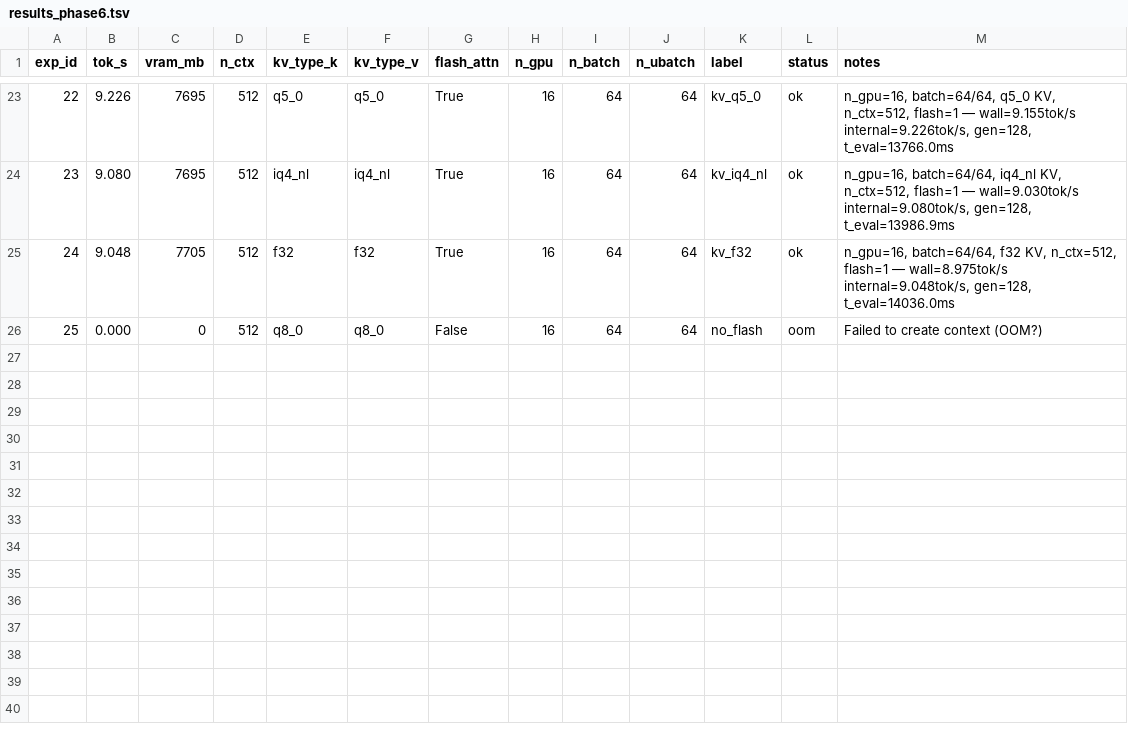
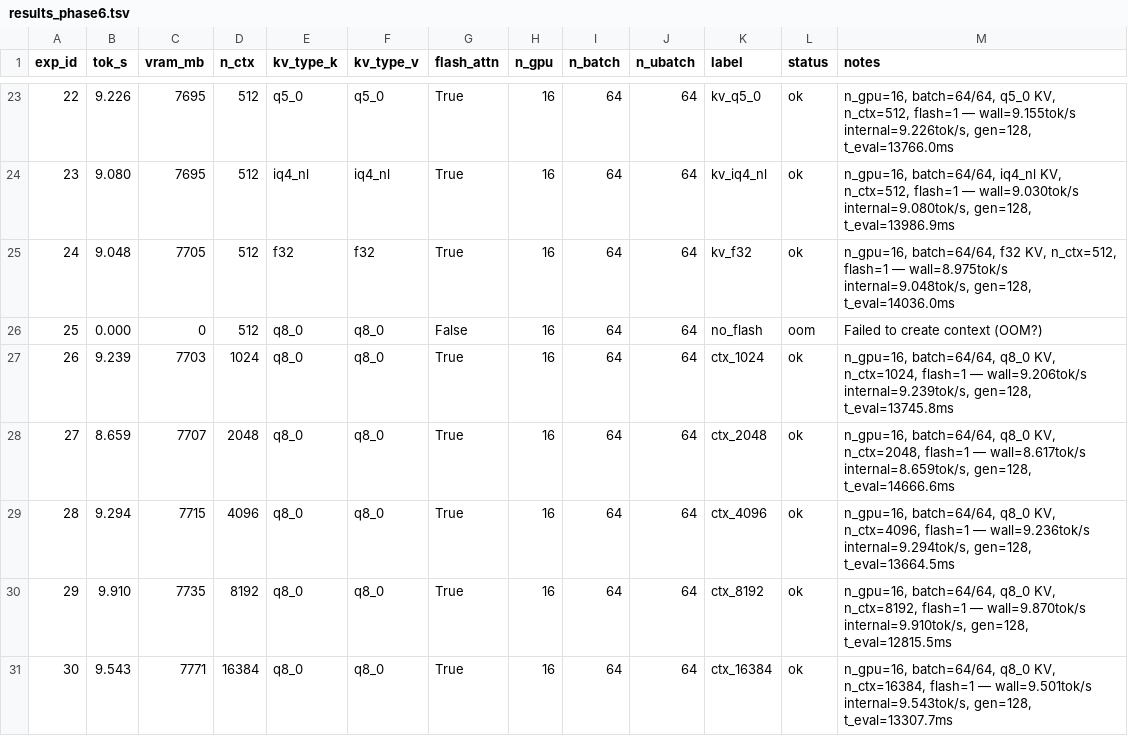
Before and after one commit to AlexChen31337/qwen35-moe-offload, a TSV file: results_phase6.tsv, drawn as a sheet; only a part is shown, gaps mark what is left out; the diff names each change by its address in the sheet, - before the commit and + after, or states it on an @@ line.

Commit message:
phase6: exp 6-30 — best=10.437 tok/s

```diff
--- a/results_phase6.tsv
+++ b/results_phase6.tsv
+row 27: 26 | 9.239 | 7703 | 1024 | q8_0 | q8_0 | True | 16 | 64 | 64 | ctx_1024 | ok | n_gpu=16, batch=64/64, q8_0 KV, n_ctx=1024, flash=1 — wall=9.206tok/s internal=9.239tok/s, gen=128, t_eval=13745.8ms
+row 28: 27 | 8.659 | 7707 | 2048 | q8_0 | q8_0 | True | 16 | 64 | 64 | ctx_2048 | ok | n_gpu=16, batch=64/64, q8_0 KV, n_ctx=2048, flash=1 — wall=8.617tok/s internal=8.659tok/s, gen=128, t_eval=14666.6ms
+row 29: 28 | 9.294 | 7715 | 4096 | q8_0 | q8_0 | True | 16 | 64 | 64 | ctx_4096 | ok | n_gpu=16, batch=64/64, q8_0 KV, n_ctx=4096, flash=1 — wall=9.236tok/s internal=9.294tok/s, gen=128, t_eval=13664.5ms
+row 30: 29 | 9.910 | 7735 | 8192 | q8_0 | q8_0 | True | 16 | 64 | 64 | ctx_8192 | ok | n_gpu=16, batch=64/64, q8_0 KV, n_ctx=8192, flash=1 — wall=9.870tok/s internal=9.910tok/s, gen=128, t_eval=12815.5ms
+row 31: 30 | 9.543 | 7771 | 16384 | q8_0 | q8_0 | True | 16 | 64 | 64 | ctx_16384 | ok | n_gpu=16, batch=64/64, q8_0 KV, n_ctx=16384, flash=1 — wall=9.501tok/s internal=9.543tok/s, gen=128, t_eval=13307.7ms
```
